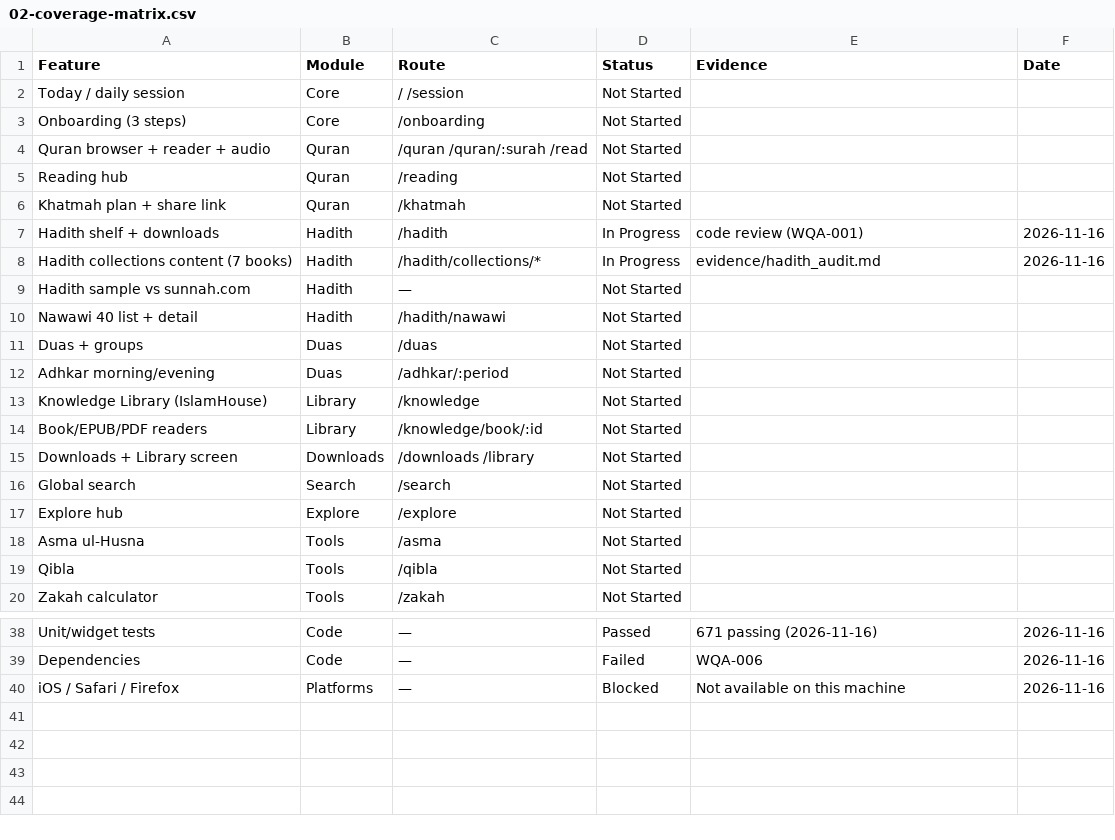
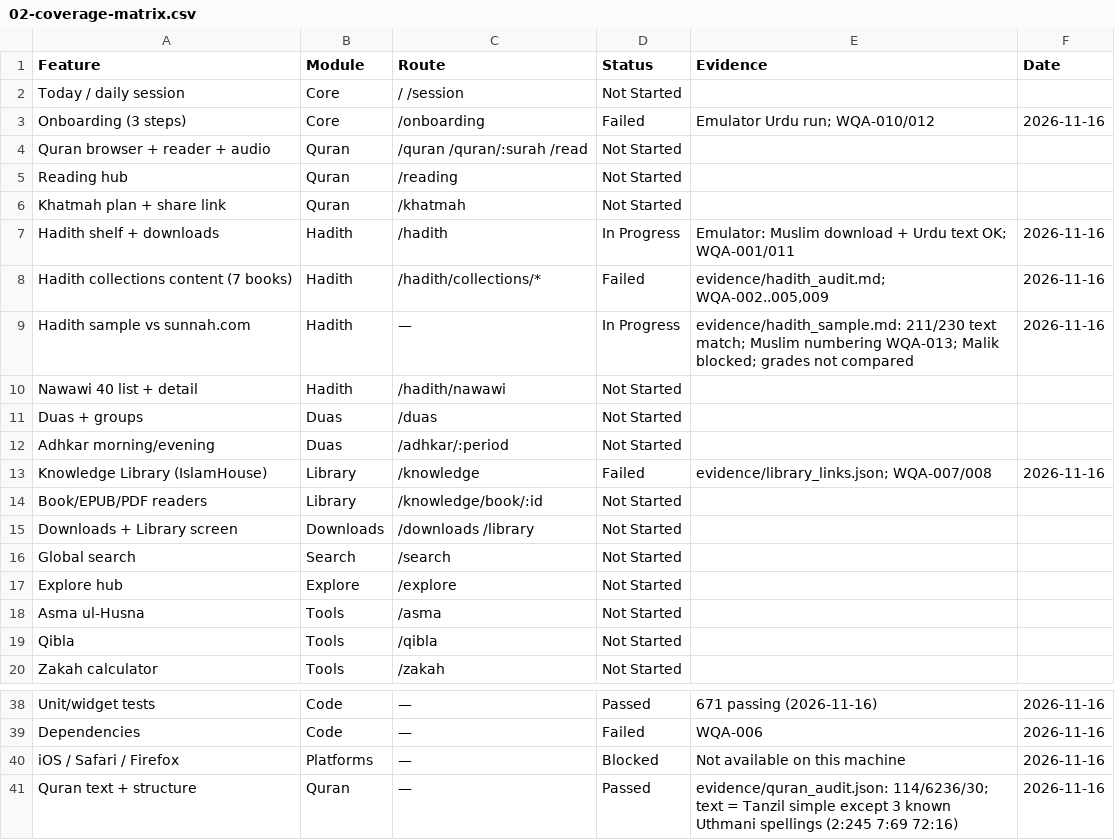
Before and after one commit to ksulaiman579/Wird, a CSV file: docs/audit/02-coverage-matrix.csv, drawn as a sheet; only a part is shown, gaps mark what is left out.

```diff
--- a/docs/audit/02-coverage-matrix.csv
+++ b/docs/audit/02-coverage-matrix.csv
@@ -2,3 +2,3 @@ Feature,Module,Route,Status,Evidence,Date
 Today / daily session,Core,/ /session,Not Started,,
-Onboarding (3 steps),Core,/onboarding,Not Started,,
+Onboarding (3 steps),Core,/onboarding,Failed,Emulator Urdu run; WQA-010/012,2026-11-16
 Quran browser + reader + audio,Quran,/quran /quran/:surah /read,Not Started,,
@@ -6,5 +6,5 @@ Reading hub,Quran,/reading,Not Started,,
 Khatmah plan + share link,Quran,/khatmah,Not Started,,
-Hadith shelf + downloads,Hadith,/hadith,In Progress,code review (WQA-001),2026-11-16
-Hadith collections content (7 books),Hadith,/hadith/collections/*,In Progress,evidence/hadith_audit.md,2026-11-16
-Hadith sample vs sunnah.com,Hadith,—,Not Started,,
+Hadith shelf + downloads,Hadith,/hadith,In Progress,Emulator: Muslim download + Urdu text OK; WQA-001/011,2026-11-16
+Hadith collections content (7 books),Hadith,/hadith/collections/*,Failed,"evidence/hadith_audit.md; WQA-002..005,009",2026-11-16
+Hadith sample vs sunnah.com,Hadith,—,In Progress,evidence/hadith_sample.md: 211/230 text match; Muslim numbering WQA-013; Malik blocked; grades not compared,2026-11-16
 Nawawi 40 list + detail,Hadith,/hadith/nawawi,Not Started,,
@@ -12,3 +12,3 @@ Duas + groups,Duas,/duas,Not Started,,
 Adhkar morning/evening,Duas,/adhkar/:period,Not Started,,
-Knowledge Library (IslamHouse),Library,/knowledge,Not Started,,
+Knowledge Library (IslamHouse),Library,/knowledge,Failed,evidence/library_links.json; WQA-007/008,2026-11-16
 Book/EPUB/PDF readers,Library,/knowledge/book/:id,Not Started,,
@@ -40 +40,2 @@ Dependencies,Code,—,Failed,WQA-006,2026-11-16
 iOS / Safari / Firefox,Platforms,—,Blocked,Not available on this machine,2026-11-16
+Quran text + structure,Quran,—,Passed,evidence/quran_audit.json: 114/6236/30; text = Tanzil simple except 3 known Uthmani spellings (2:245 7:69 72:16),2026-11-16
```
Also changed, not shown: docs/audit/03-bug-register.csv, 9 other files.
